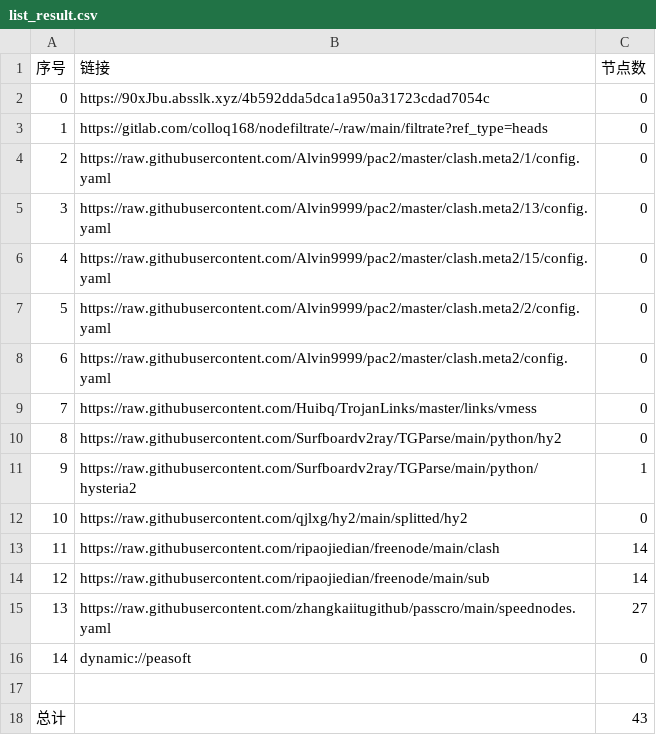
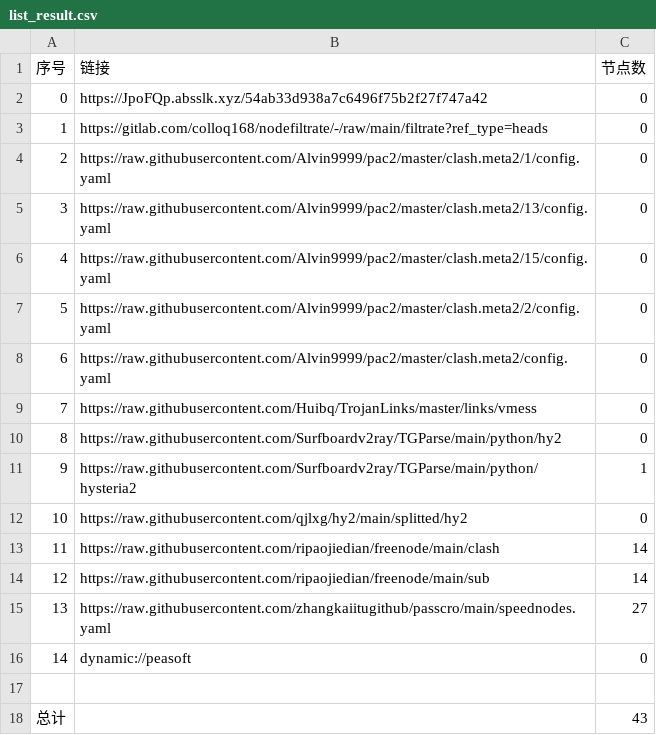
Before and after one commit to yuntin908/AutoMergePublicNodes, a CSV file: list_result.csv, drawn as a sheet.

```diff
--- a/list_result.csv
+++ b/list_result.csv
@@ -1,3 +1,3 @@
 序号,链接,节点数
-0,https://90xJbu.absslk.xyz/4b592dda5dca1a950a31723cdad7054c,0
+0,https://JpoFQp.absslk.xyz/54ab33d938a7c6496f75b2f27f747a42,0
 1,https://gitlab.com/colloq168/nodefiltrate/-/raw/main/filtrate?ref_type=heads,0
```
Also changed, not shown: 3 other files.
